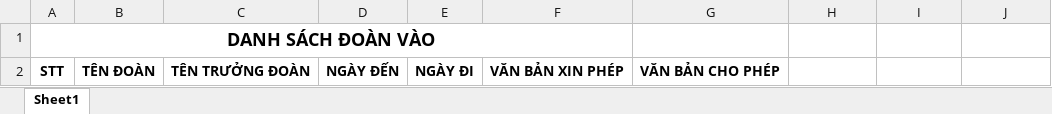
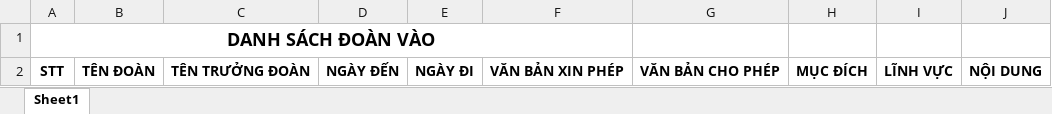
Before and after one commit to trungminhphan/lanhsu, an Excel workbook: templates/export_doanvao.xlsx, sheet Sheet1, drawn as a sheet; values as stored, in another font and other column widths than the file's, no borders; the diff names each change by its address in the sheet, - before the commit and + after, or states it on an @@ line.

```diff
--- a/templates/export_doanvao.xlsx (sheet Sheet1)
+++ b/templates/export_doanvao.xlsx (sheet Sheet1)
-H2: (empty)
+H2: MỤC ĐÍCH
-I2: (empty)
+I2: LĨNH VỰC
-J2: (empty)
+J2: NỘI DUNG
```
Also changed, not shown: templates/export_doanra.xlsx, 28 other files.
